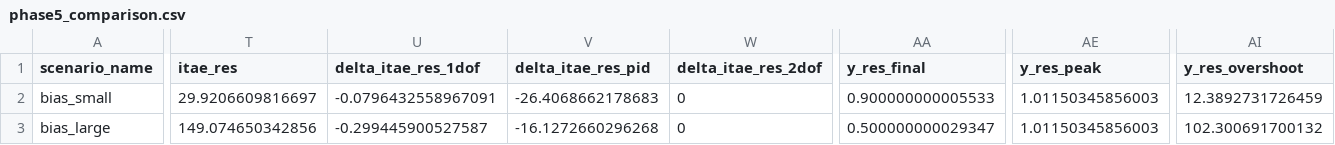
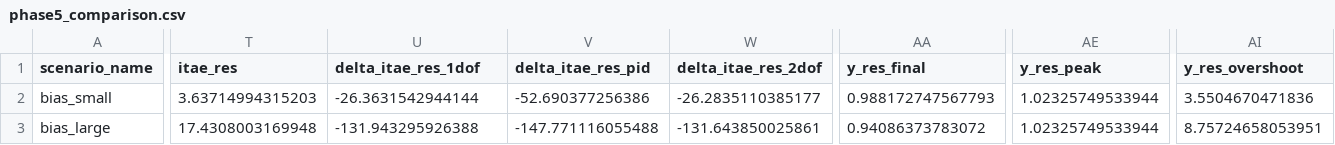
Before and after one commit to Bharadwaj-07/Cyber-Resilient-FOPID, a CSV file: Cyber-Resilient-FOPID/phase5_results/csv/phase5_comparison.csv, drawn as a sheet; only a part is shown, gaps mark what is left out; the diff covers the shown part only; the diff names each change by its address in the sheet, - before the commit and + after, or states it on an @@ line.

```diff
--- a/Cyber-Resilient-FOPID/phase5_results/csv/phase5_comparison.csv
+++ b/Cyber-Resilient-FOPID/phase5_results/csv/phase5_comparison.csv
-T2 (itae_res): 29.9206609816697
+T2 (itae_res): 3.63714994315203
-U2 (delta_itae_res_1dof): -0.0796432558967091
+U2 (delta_itae_res_1dof): -26.3631542944144
-V2 (delta_itae_res_pid): -26.4068662178683
+V2 (delta_itae_res_pid): -52.690377256386
-W2 (delta_itae_res_2dof): 0
+W2 (delta_itae_res_2dof): -26.2835110385177
-AA2 (y_res_final): 0.900000000005533
+AA2 (y_res_final): 0.988172747567793
-AE2:AE3 (y_res_peak): 1.01150345856003
+AE2:AE3 (y_res_peak): 1.02325749533944
-AI2 (y_res_overshoot): 12.3892731726459
+AI2 (y_res_overshoot): 3.5504670471836
-T3 (itae_res): 149.074650342856
+T3 (itae_res): 17.4308003169948
-U3 (delta_itae_res_1dof): -0.299445900527587
+U3 (delta_itae_res_1dof): -131.943295926388
-V3 (delta_itae_res_pid): -16.1272660296268
+V3 (delta_itae_res_pid): -147.771116055488
-W3 (delta_itae_res_2dof): 0
+W3 (delta_itae_res_2dof): -131.643850025861
-AA3 (y_res_final): 0.500000000029347
+AA3 (y_res_final): 0.94086373783072
-AI3 (y_res_overshoot): 102.300691700132
+AI3 (y_res_overshoot): 8.75724658053951
```
Also changed, not shown: 42 edited cells elsewhere in this file, Cyber-Resilient-FOPID/phase5_results/csv/phase5_anomaly_summary.csv, Cyber-Resilient-FOPID/results/run_all/run_all_summary.csv, 39 other files.
